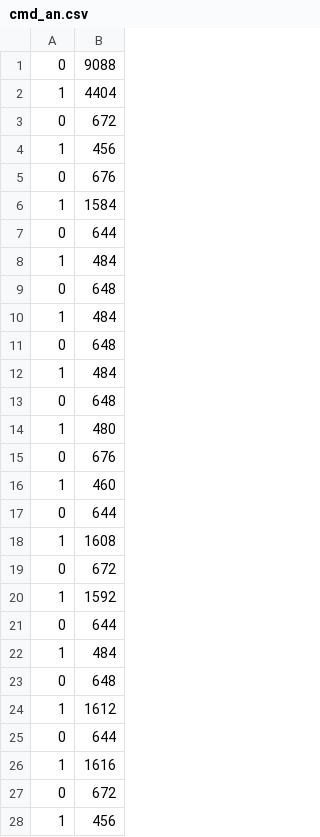
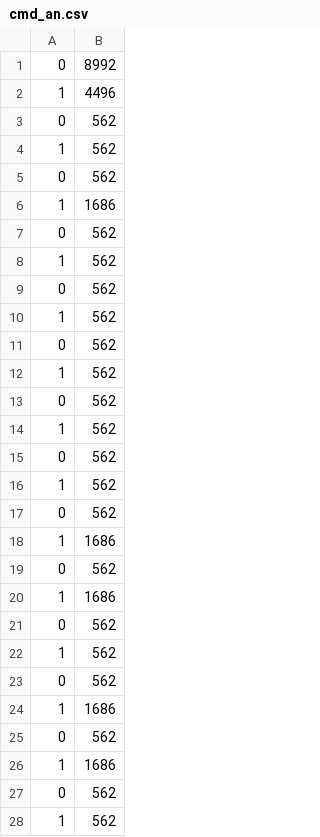
Before and after one commit to yutatech/accessories, a CSV file: light/cmd_an.csv, drawn as a sheet; only a part is shown; the diff covers the shown part only.

```diff
--- a/light/cmd_an.csv
+++ b/light/cmd_an.csv
@@ -1,28 +1,28 @@
-0, 9088
-1, 4404
-0, 672
-1, 456
-0, 676
-1, 1584
-0, 644
-1, 484
-0, 648
-1, 484
-0, 648
-1, 484
-0, 648
-1, 480
-0, 676
-1, 460
-0, 644
-1, 1608
-0, 672
-1, 1592
-0, 644
-1, 484
-0, 648
-1, 1612
-0, 644
-1, 1616
-0, 672
-1, 456
+0, 8992
+1, 4496
+0, 562
+1, 562
+0, 562
+1, 1686
+0, 562
+1, 562
+0, 562
+1, 562
+0, 562
+1, 562
+0, 562
+1, 562
+0, 562
+1, 562
+0, 562
+1, 1686
+0, 562
+1, 1686
+0, 562
+1, 562
+0, 562
+1, 1686
+0, 562
+1, 1686
+0, 562
+1, 562
```
Also changed, not shown: 43 edited cells elsewhere in this file, light/cmd_joyato.csv, light/cmd_mei.csv, 15 other files.
